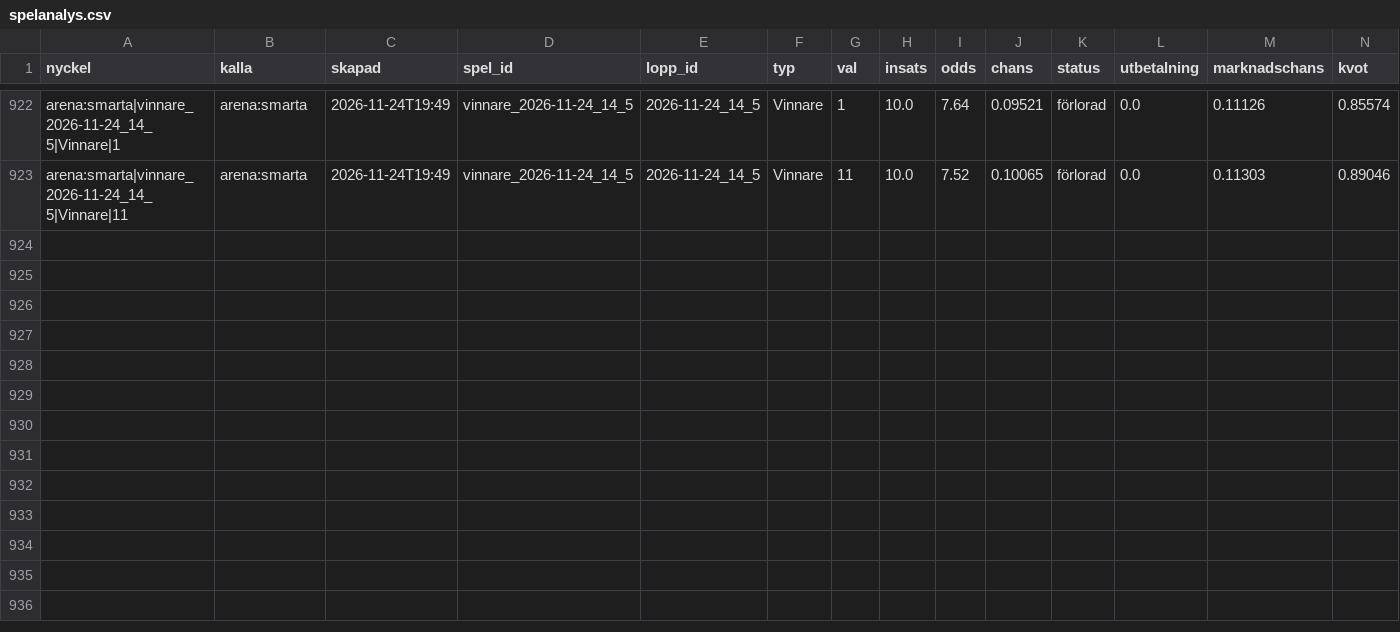
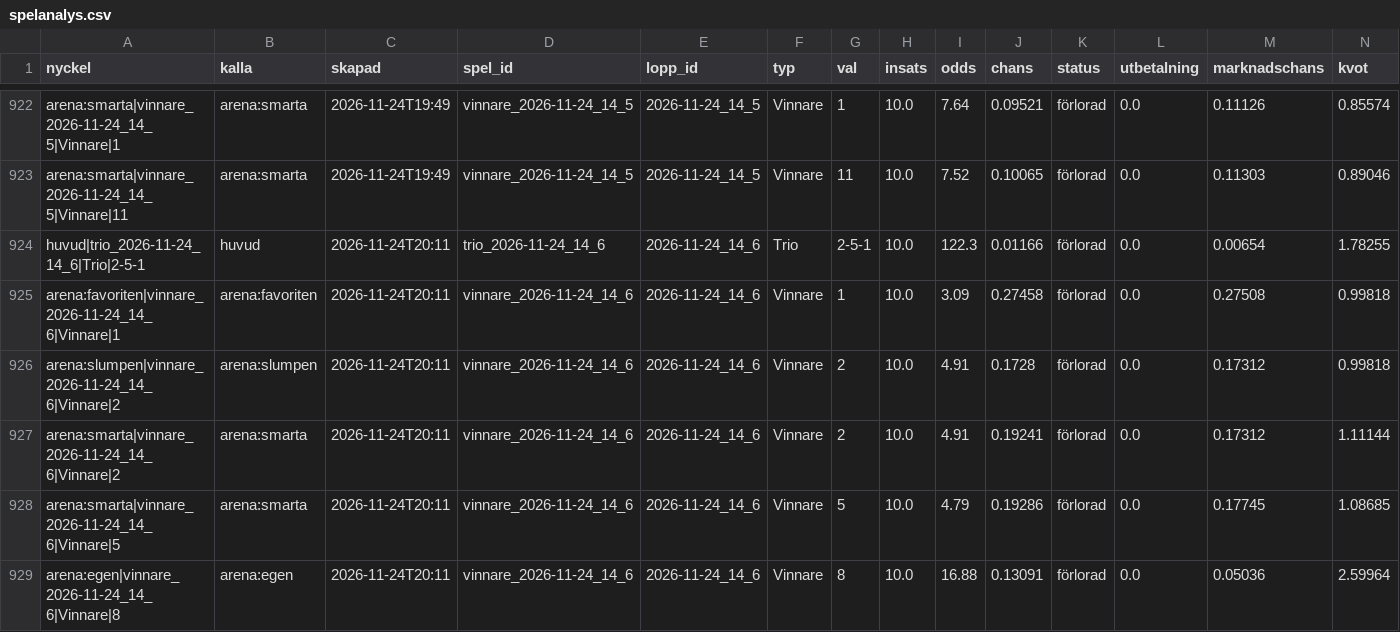
Before and after one commit to fredriklofsten/atg-bot, a CSV file: data/spelanalys.csv, drawn as a sheet; only a part is shown, gaps mark what is left out; rows hold the shown columns only; the diff names each change by its address in the sheet, - before the commit and + after, or states it on an @@ line.

```diff
--- a/data/spelanalys.csv
+++ b/data/spelanalys.csv
+row 924: huvud|trio_2026-11-24_14_6|Trio|2-5-1 | huvud | 2026-11-24T20:11 | trio_2026-11-24_14_6 | 2026-11-24_14_6 | Trio | 2-5-1 | 10.0 | 122.3 | 0.01166 | förlorad | 0.0 | 0.00654 | 1.78255
+row 925: arena:favoriten|vinnare_2026-11-24_14_6|Vinnare|1 | arena:favoriten | 2026-11-24T20:11 | vinnare_2026-11-24_14_6 | 2026-11-24_14_6 | Vinnare | 1 | 10.0 | 3.09 | 0.27458 | förlorad | 0.0 | 0.27508 | 0.99818
+row 926: arena:slumpen|vinnare_2026-11-24_14_6|Vinnare|2 | arena:slumpen | 2026-11-24T20:11 | vinnare_2026-11-24_14_6 | 2026-11-24_14_6 | Vinnare | 2 | 10.0 | 4.91 | 0.1728 | förlorad | 0.0 | 0.17312 | 0.99818
+row 927: arena:smarta|vinnare_2026-11-24_14_6|Vinnare|2 | arena:smarta | 2026-11-24T20:11 | vinnare_2026-11-24_14_6 | 2026-11-24_14_6 | Vinnare | 2 | 10.0 | 4.91 | 0.19241 | förlorad | 0.0 | 0.17312 | 1.11144
+row 928: arena:smarta|vinnare_2026-11-24_14_6|Vinnare|5 | arena:smarta | 2026-11-24T20:11 | vinnare_2026-11-24_14_6 | 2026-11-24_14_6 | Vinnare | 5 | 10.0 | 4.79 | 0.19286 | förlorad | 0.0 | 0.17745 | 1.08685
+row 929: arena:egen|vinnare_2026-11-24_14_6|Vinnare|8 | arena:egen | 2026-11-24T20:11 | vinnare_2026-11-24_14_6 | 2026-11-24_14_6 | Vinnare | 8 | 10.0 | 16.88 | 0.13091 | förlorad | 0.0 | 0.05036 | 2.59964
```
Also changed, not shown: data/arena.csv, data/papperspel.csv, 10 other files.
